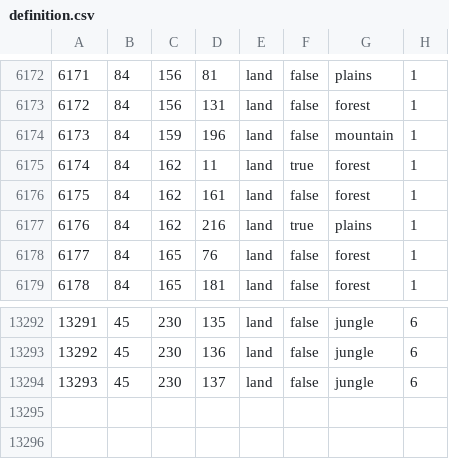
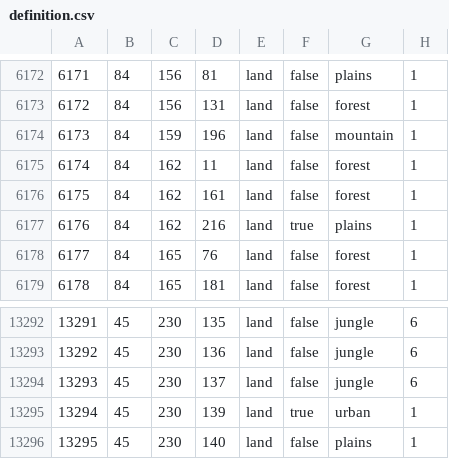
Before and after one commit to Gtym33/Kursach-Himiya, a CSV file: map/definition.csv, drawn as a sheet; only a part is shown, gaps mark what is left out.

```diff
--- a/map/definition.csv
+++ b/map/definition.csv
@@ -6174,3 +6174,3 @@
 6173;84;159;196;land;false;mountain;1
-6174;84;162;11;land;true;forest;1
+6174;84;162;11;land;false;forest;1
 6175;84;162;161;land;false;forest;1
@@ -13294 +13294,3 @@
 13293;45;230;137;land;false;jungle;6
+13294;45;230;139;land;true;urban;1
+13295;45;230;140;land;false;plains;1
```
Also changed, not shown: 36 other files.
